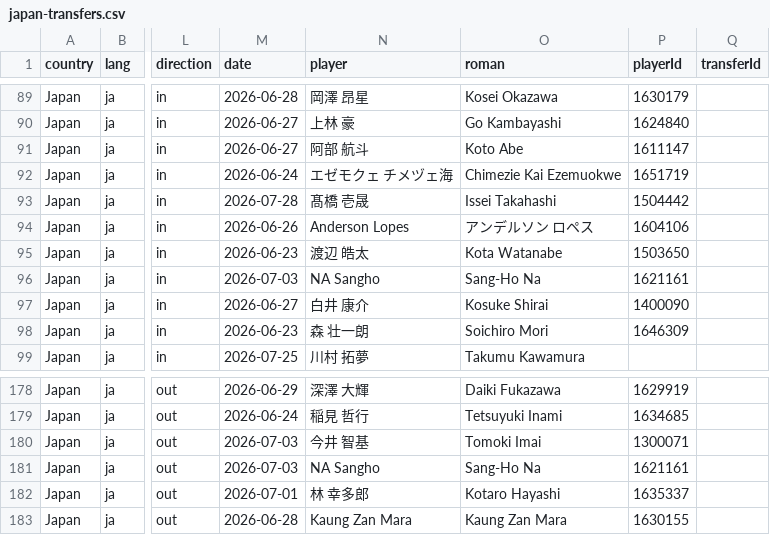
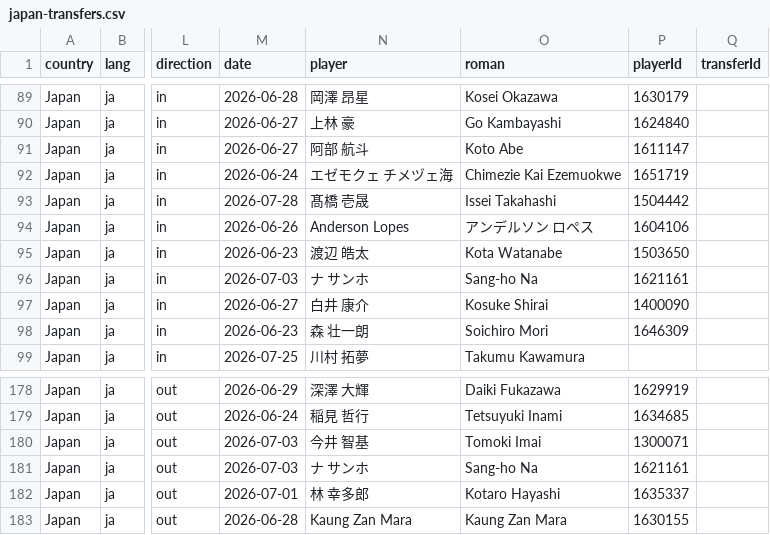
Before and after one commit to FreiheitLee1912/Soccer, a CSV file: japan-transfers.csv, drawn as a sheet; only a part is shown, gaps mark what is left out; the diff names each change by its address in the sheet, - before the commit and + after, or states it on an @@ line.

```diff
--- a/japan-transfers.csv
+++ b/japan-transfers.csv
-N96 (player): NA Sangho
+N96 (player): ナ サンホ
-O96 (roman): Sang-Ho Na
+O96 (roman): Sang-ho Na
-N181 (player): NA Sangho
+N181 (player): ナ サンホ
-O181 (roman): Sang-Ho Na
+O181 (roman): Sang-ho Na
```
Also changed, not shown: 3 other files.
